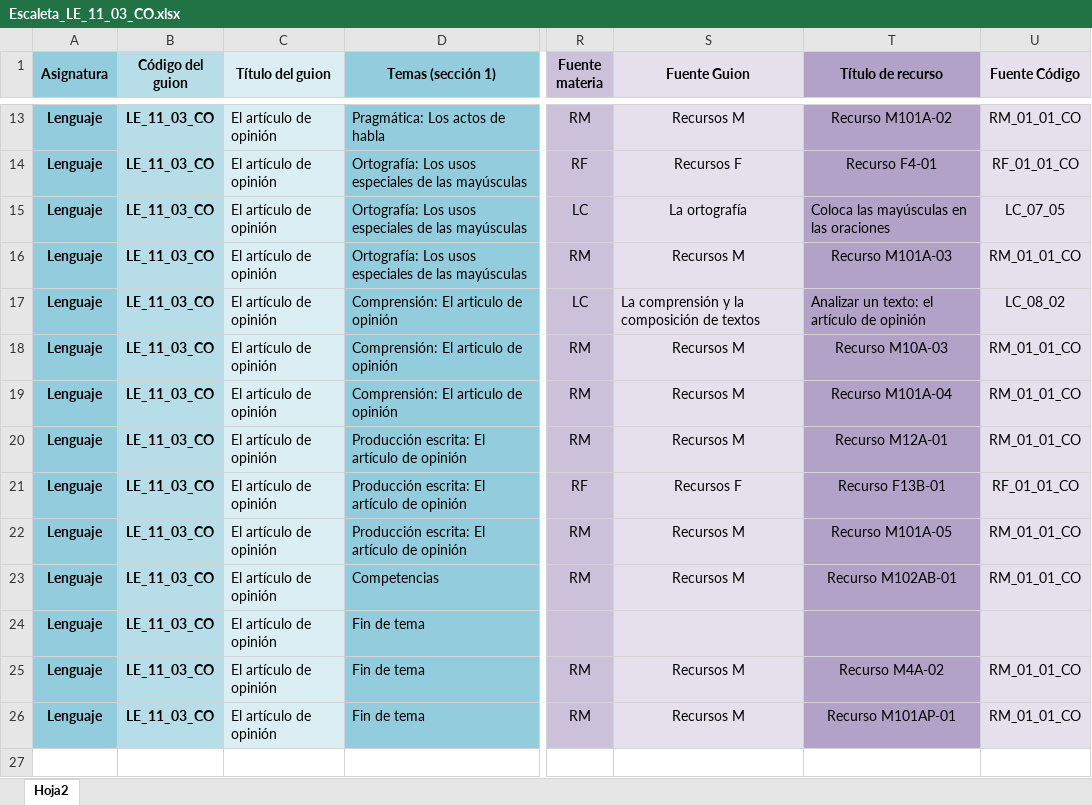
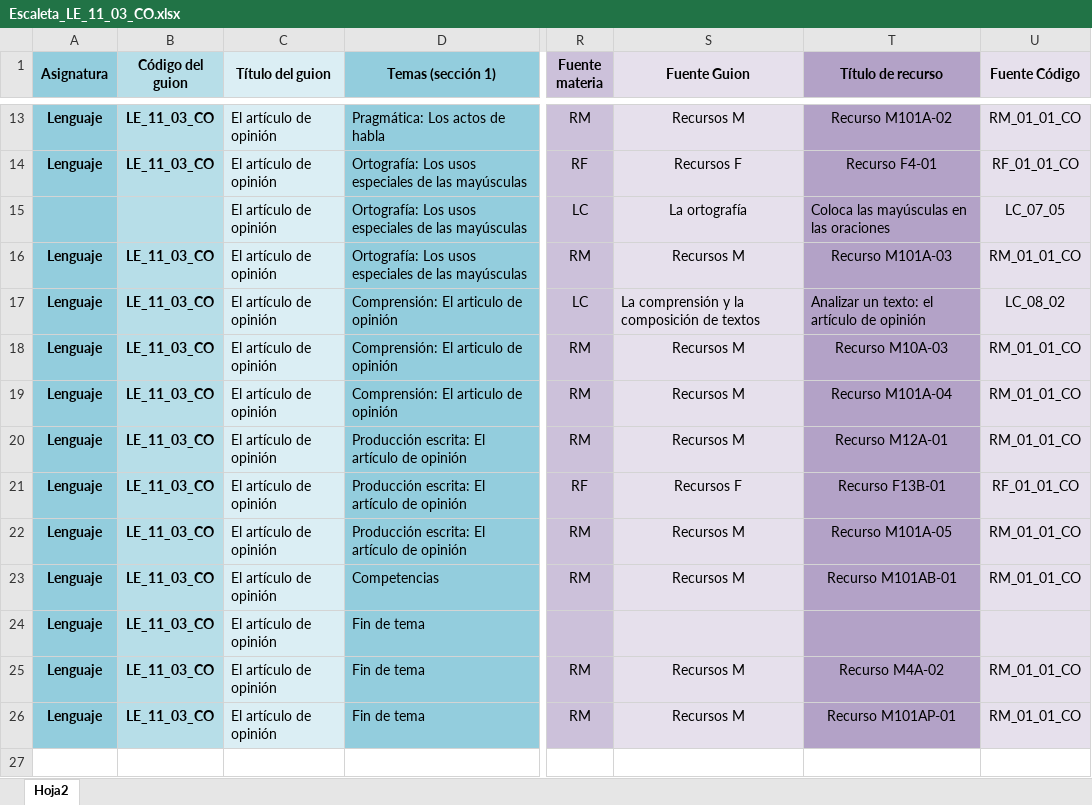
Before and after one commit to AulaPlanetaColombia/Lenguaje, an Excel workbook: fuentes/contenidos/grado11/guion03/Escaleta_LE_11_03_CO.xlsx, sheet Hoja2, drawn as a sheet; only a part is shown, gaps mark what is left out; values as stored, in another font and other column widths than the file's, no borders; the diff names each change by its address in the sheet, - before the commit and + after, or states it on an @@ line.

Commit message:
Escaletas grado 11

```diff
--- a/fuentes/contenidos/grado11/guion03/Escaleta_LE_11_03_CO.xlsx (sheet Hoja2)
+++ b/fuentes/contenidos/grado11/guion03/Escaleta_LE_11_03_CO.xlsx (sheet Hoja2)
-A15 (Asignatura): Lenguaje
+A15 (Asignatura): (empty)
-B15 (Código del guion): LE_11_03_CO
+B15 (Código del guion): (empty)
-T23 (Título de recurso): Recurso M102AB-01
+T23 (Título de recurso): Recurso M101AB-01
```
Also changed, not shown: 6 other files.
